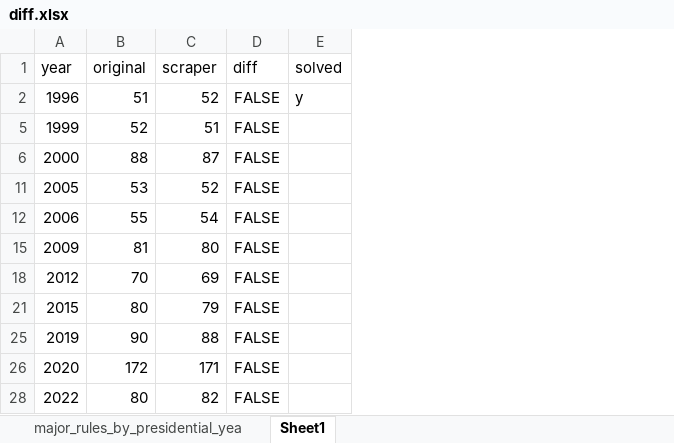
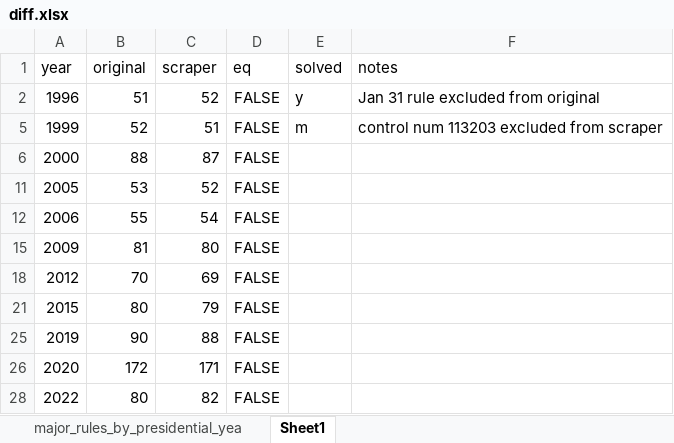
Before and after one commit to regulatorystudies/Reg-Stats, an Excel workbook: data/major_rules/diff.xlsx, sheet Sheet1, drawn as a sheet; values as stored, in another font and other column widths than the file's, no borders; the diff names each change by its address in the sheet, - before the commit and + after, or states it on an @@ line.

```diff
--- a/data/major_rules/diff.xlsx (sheet Sheet1)
+++ b/data/major_rules/diff.xlsx (sheet Sheet1)
+column F (notes), rows 2-5: Jan 31 rule excluded from original | control num 113203 excluded from scraper
-D1: diff
+D1: eq
-E5 (solved): (empty)
+E5 (solved): m
```
Also changed, not shown: 8 other files.
